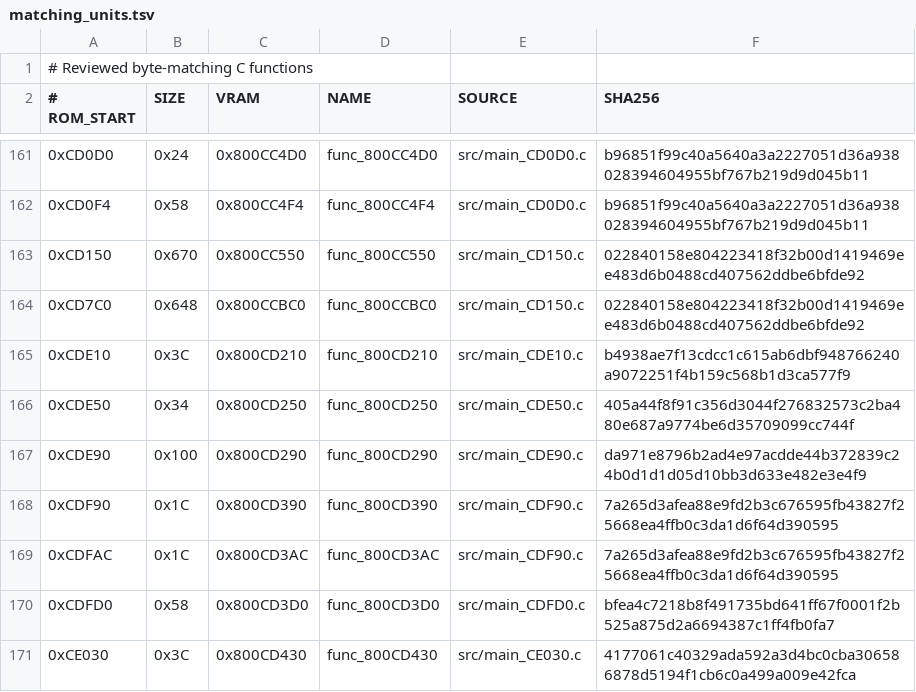
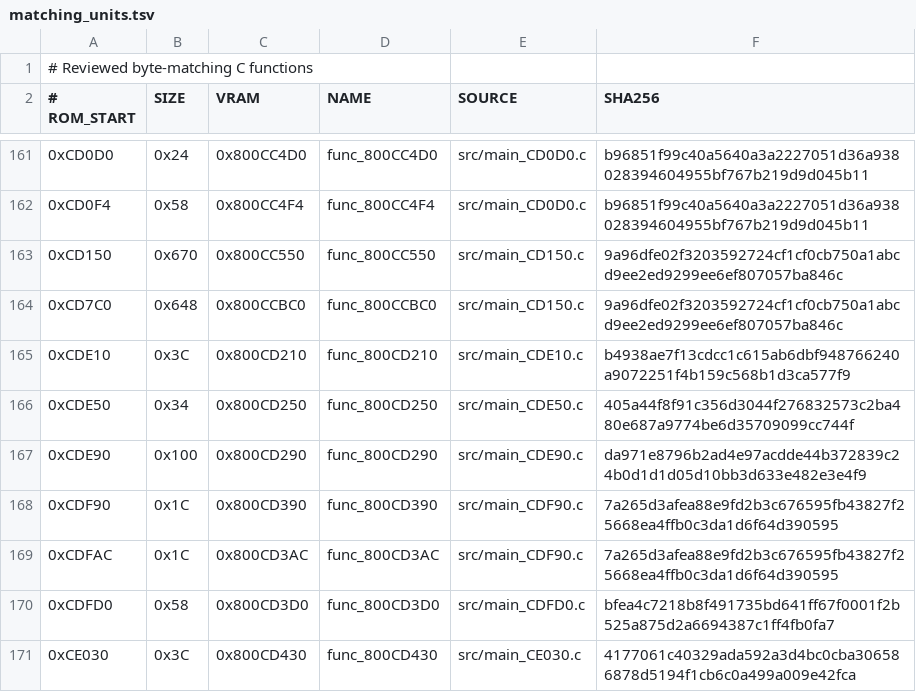
Before and after one commit to TheGh0stShip/Superman-64, a TSV file: config/us/matching_units.tsv, drawn as a sheet; only a part is shown, gaps mark what is left out.

Commit message:
Clean formatted output source

```diff
--- a/config/us/matching_units.tsv
+++ b/config/us/matching_units.tsv
@@ -162,4 +162,4 @@
 0xCD0F4	0x58	0x800CC4F4	func_800CC4F4	src/main_CD0D0.c	b96851f99c40a5640a3a2227051d36a938028394604955bf767b219d9d045b11
-0xCD150	0x670	0x800CC550	func_800CC550	src/main_CD150.c	022840158e804223418f32b00d1419469ee483d6b0488cd407562ddbe6bfde92
-0xCD7C0	0x648	0x800CCBC0	func_800CCBC0	src/main_CD150.c	022840158e804223418f32b00d1419469ee483d6b0488cd407562ddbe6bfde92
+0xCD150	0x670	0x800CC550	func_800CC550	src/main_CD150.c	9a96dfe02f3203592724cf1cf0cb750a1abcd9ee2ed9299ee6ef807057ba846c
+0xCD7C0	0x648	0x800CCBC0	func_800CCBC0	src/main_CD150.c	9a96dfe02f3203592724cf1cf0cb750a1abcd9ee2ed9299ee6ef807057ba846c
 0xCDE10	0x3C	0x800CD210	func_800CD210	src/main_CDE10.c	b4938ae7f13cdcc1c615ab6dbf948766240a9072251f4b159c568b1d3ca577f9
```
Also changed, not shown: 1 other file.
